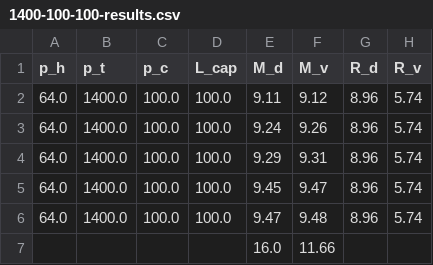
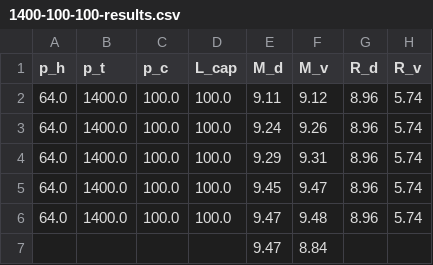
Before and after one commit to StianHaSu/IN3260-measuring-multi-hop-queuing-delay, a CSV file: ns-allinone-3.39/ns-3.39/1400-100-100-results.csv, drawn as a sheet.

```diff
--- a/ns-allinone-3.39/ns-3.39/1400-100-100-results.csv
+++ b/ns-allinone-3.39/ns-3.39/1400-100-100-results.csv
@@ -6,2 +6,2 @@ p_h,p_t,p_c,L_cap,M_d,M_v,R_d,R_v
 64.0,1400.0,100.0,100.0,9.47,9.48,8.96,5.74
-,,,,16.0,11.66,,
+,,,,9.47,8.84,,
```
Also changed, not shown: 3 other files.
